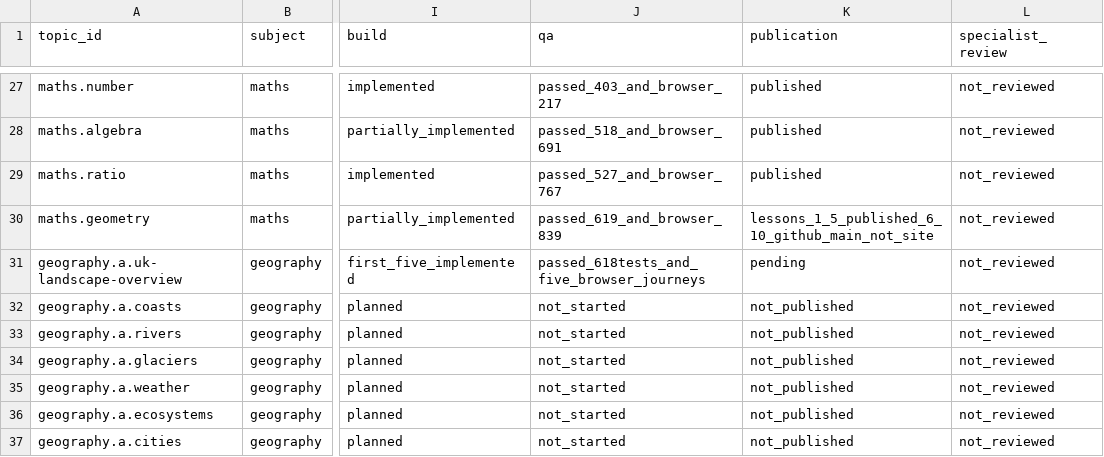
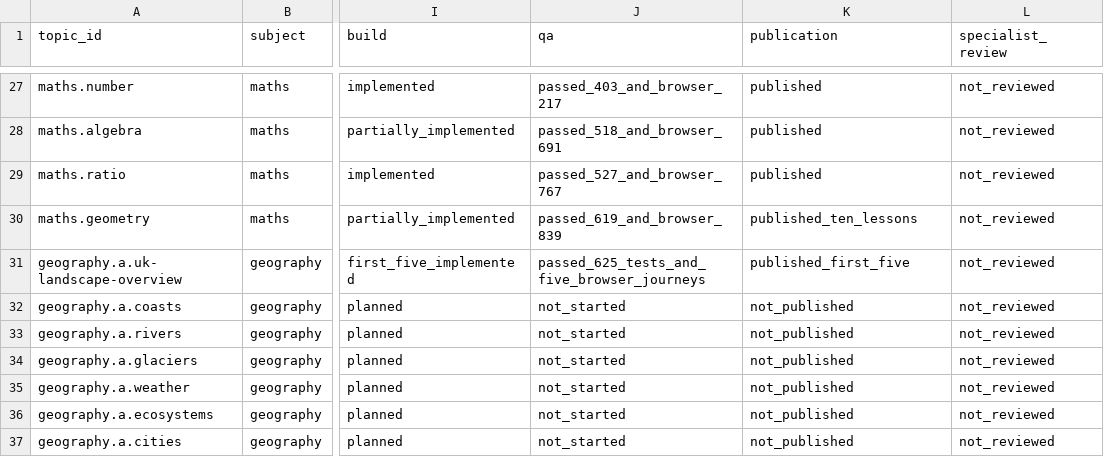
Before and after one commit to adamscourfield/crashcourse, a CSV file: curriculum/topic-register.csv, drawn as a sheet; only a part is shown, gaps mark what is left out; the diff names each change by its address in the sheet, - before the commit and + after, or states it on an @@ line.

```diff
--- a/curriculum/topic-register.csv
+++ b/curriculum/topic-register.csv
-K30 (publication): lessons_1_5_published_6_10_github_main_not_site
+K30 (publication): published_ten_lessons
-J31 (qa): passed_618tests_and_five_browser_journeys
+J31 (qa): passed_625_tests_and_five_browser_journeys
-K31 (publication): pending
+K31 (publication): published_first_five
```
Also changed, not shown: curriculum/lesson-register.csv, curriculum/subject-register.csv, 4 other files.
